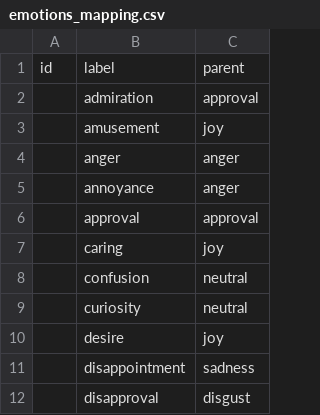
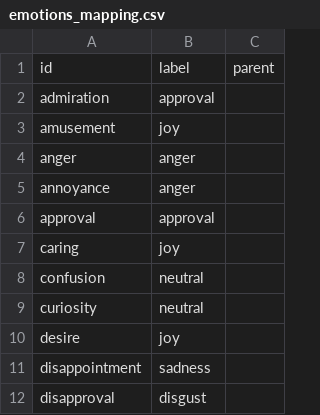
Before and after one commit to adrianghnguyen/emotion_decoding_2, a CSV file: static/emotions_mapping.csv, drawn as a sheet; only a part is shown; removed rows and columns are numbered as before the commit, all else as after; the diff names each change by its address in the sheet, - before the commit and + after, or states it on an @@ line.

```diff
--- a/static/emotions_mapping.csv
+++ b/static/emotions_mapping.csv
-column A, empty
+column C, empty
-row 1: id | label | parent
+row 1: id | label | parent
```
Also changed, not shown: 4 other files.
